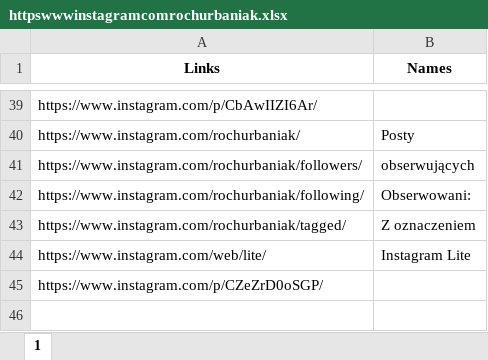
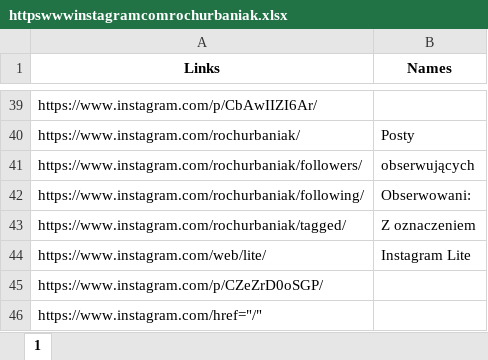
Before and after one commit to oliwkan091/ACV3, an Excel workbook: database/httpswwwinstagramcomrochurbaniak.xlsx, sheet 1, drawn as a sheet; only a part is shown, gaps mark what is left out; values as stored, in another font and other column widths than the file's, no borders; the diff names each change by its address in the sheet, - before the commit and + after, or states it on an @@ line.

```diff
--- a/database/httpswwwinstagramcomrochurbaniak.xlsx (sheet 1)
+++ b/database/httpswwwinstagramcomrochurbaniak.xlsx (sheet 1)
+row 46: https://www.instagram.com/href="/"
```
Also changed, not shown: database/httpsenchantedbookletcom.xlsx, database/httpshistorycznyambasadorcom.xlsx, 21 other files.
